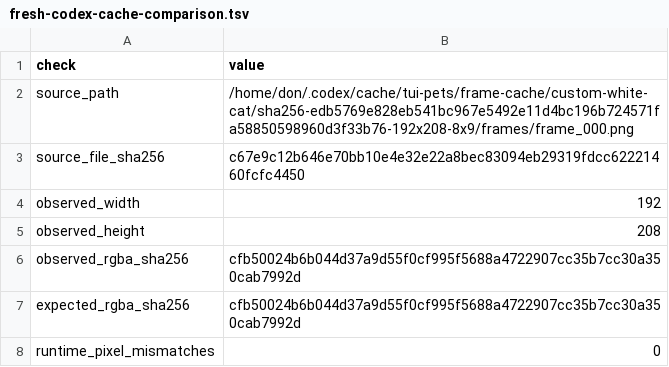
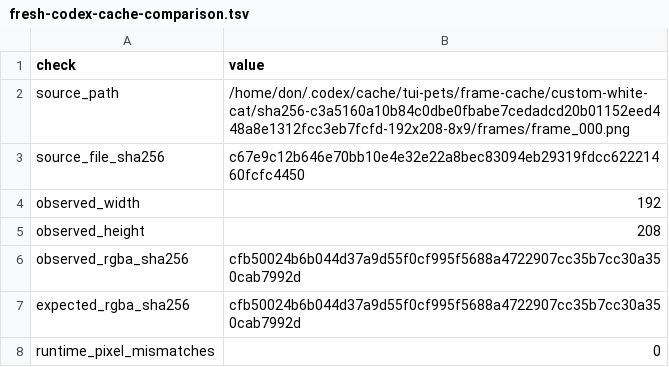
Before and after one commit to WigglyDon/white-cat, a TSV file: review/evidence/fresh-codex-cache-comparison.tsv, drawn as a sheet.

```diff
--- a/review/evidence/fresh-codex-cache-comparison.tsv
+++ b/review/evidence/fresh-codex-cache-comparison.tsv
@@ -1,3 +1,3 @@
 check	value
-source_path	/home/don/.codex/cache/tui-pets/frame-cache/custom-white-cat/sha256-edb5769e828eb541bc967e5492e11d4bc196b724571fa58850598960d3f33b76-192x208-8x9/frames/frame_000.png
+source_path	/home/don/.codex/cache/tui-pets/frame-cache/custom-white-cat/sha256-c3a5160a10b84c0dbe0fbabe7cedadcd20b01152eed448a8e1312fcc3eb7fcfd-192x208-8x9/frames/frame_000.png
 source_file_sha256	c67e9c12b646e70bb10e4e32e22a8bec83094eb29319fdcc62221460fcfc4450
```
Also changed, not shown: review/evidence/deterministic-generation.tsv, review/evidence/fresh-codex-cache-all-frames.tsv, 25 other files.
